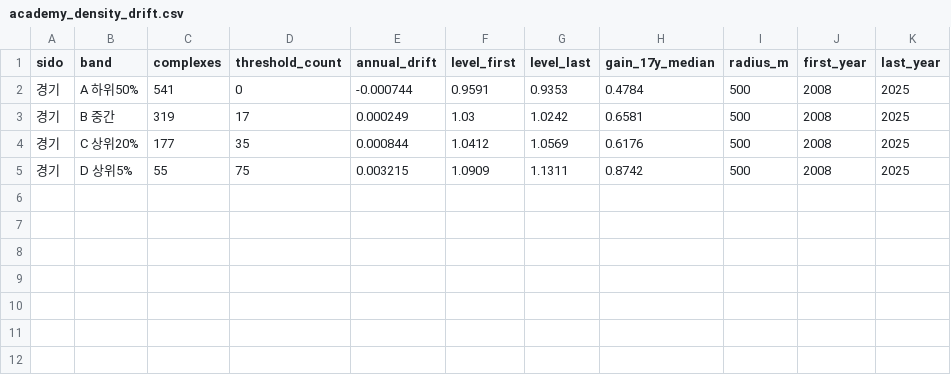
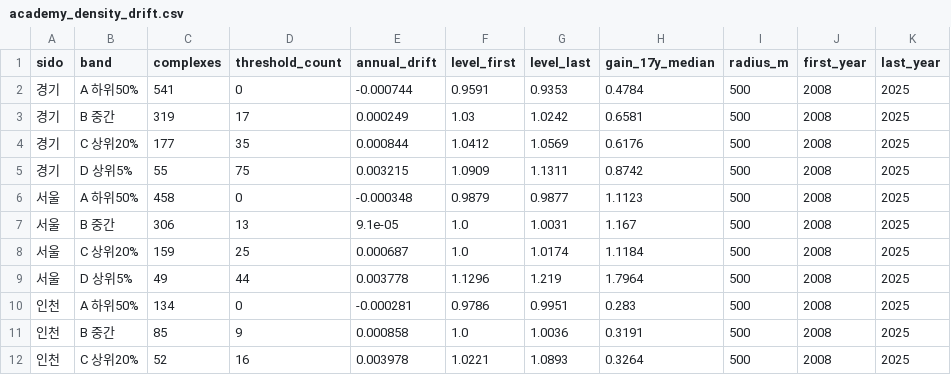
Before and after one commit to jongin7942/land-invest-analyzer, a CSV file: rules/academy_density_drift.csv, drawn as a sheet; the diff names each change by its address in the sheet, - before the commit and + after, or states it on an @@ line.

```diff
--- a/rules/academy_density_drift.csv
+++ b/rules/academy_density_drift.csv
+row 6: 서울 | A 하위50% | 458 | 0 | -0.000348 | 0.9879 | 0.9877 | 1.1123 | 500 | 2008 | 2025
+row 7: 서울 | B 중간 | 306 | 13 | 9.1e-05 | 1.0 | 1.0031 | 1.167 | 500 | 2008 | 2025
+row 8: 서울 | C 상위20% | 159 | 25 | 0.000687 | 1.0 | 1.0174 | 1.1184 | 500 | 2008 | 2025
+row 9: 서울 | D 상위5% | 49 | 44 | 0.003778 | 1.1296 | 1.219 | 1.7964 | 500 | 2008 | 2025
+row 10: 인천 | A 하위50% | 134 | 0 | -0.000281 | 0.9786 | 0.9951 | 0.283 | 500 | 2008 | 2025
+row 11: 인천 | B 중간 | 85 | 9 | 0.000858 | 1.0 | 1.0036 | 0.3191 | 500 | 2008 | 2025
+row 12: 인천 | C 상위20% | 52 | 16 | 0.003978 | 1.0221 | 1.0893 | 0.3264 | 500 | 2008 | 2025
```
Also changed, not shown: 5 other files.
